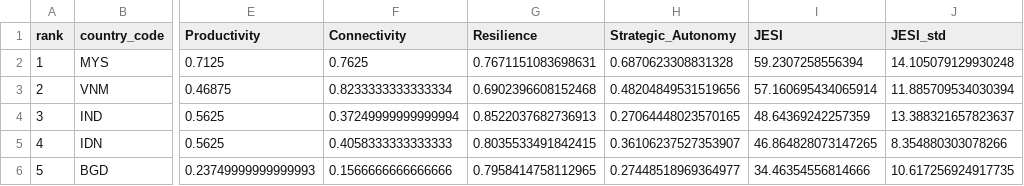
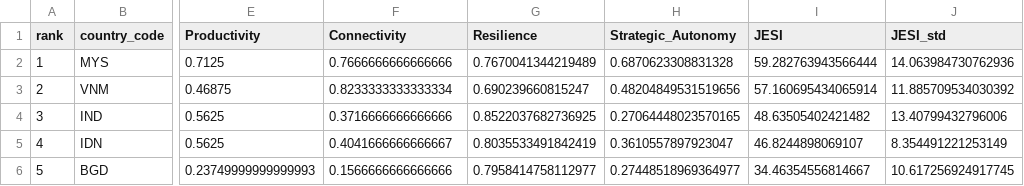
Before and after one commit to jainulabedinshawon/JAS-JESI, a CSV file: data/results/JESI_final_research_table.csv, drawn as a sheet; only a part is shown, gaps mark what is left out; the diff names each change by its address in the sheet, - before the commit and + after, or states it on an @@ line.

```diff
--- a/data/results/JESI_final_research_table.csv
+++ b/data/results/JESI_final_research_table.csv
-F2 (Connectivity): 0.7625
+F2 (Connectivity): 0.7666666666666666
-G2 (Resilience): 0.7671151083698631
+G2 (Resilience): 0.7670041344219489
-I2 (JESI): 59.2307258556394
+I2 (JESI): 59.282763943566444
-J2 (JESI_std): 14.105079129930248
+J2 (JESI_std): 14.063984730762936
-G3 (Resilience): 0.6902396608152468
+G3 (Resilience): 0.690239660815247
-J3 (JESI_std): 11.885709534030394
+J3 (JESI_std): 11.885709534030392
-F4 (Connectivity): 0.37249999999999994
+F4 (Connectivity): 0.3716666666666666
-G4 (Resilience): 0.8522037682736913
+G4 (Resilience): 0.8522037682736925
-I4 (JESI): 48.64369242257359
+I4 (JESI): 48.63505402421482
-J4 (JESI_std): 13.388321657823637
+J4 (JESI_std): 13.40799432796006
-F5 (Connectivity): 0.4058333333333333
+F5 (Connectivity): 0.4041666666666667
-G5 (Resilience): 0.8035533491842415
+G5 (Resilience): 0.8035533491842419
-H5 (Strategic_Autonomy): 0.36106237527353907
+H5 (Strategic_Autonomy): 0.3610557897923047
-I5 (JESI): 46.864828073147265
+I5 (JESI): 46.8244898069107
-J5 (JESI_std): 8.354880303078266
+J5 (JESI_std): 8.354491221253149
-G6 (Resilience): 0.7958414758112965
+G6 (Resilience): 0.7958414758112977
-I6 (JESI): 34.46354556814666
+I6 (JESI): 34.46354556814667
-J6 (JESI_std): 10.617256924917735
+J6 (JESI_std): 10.617256924917745
```
Also changed, not shown: data/processed/connectivity_country_statistics.csv, data/processed/connectivity_pillar_scores_2015_2024.csv, 24 other files.
